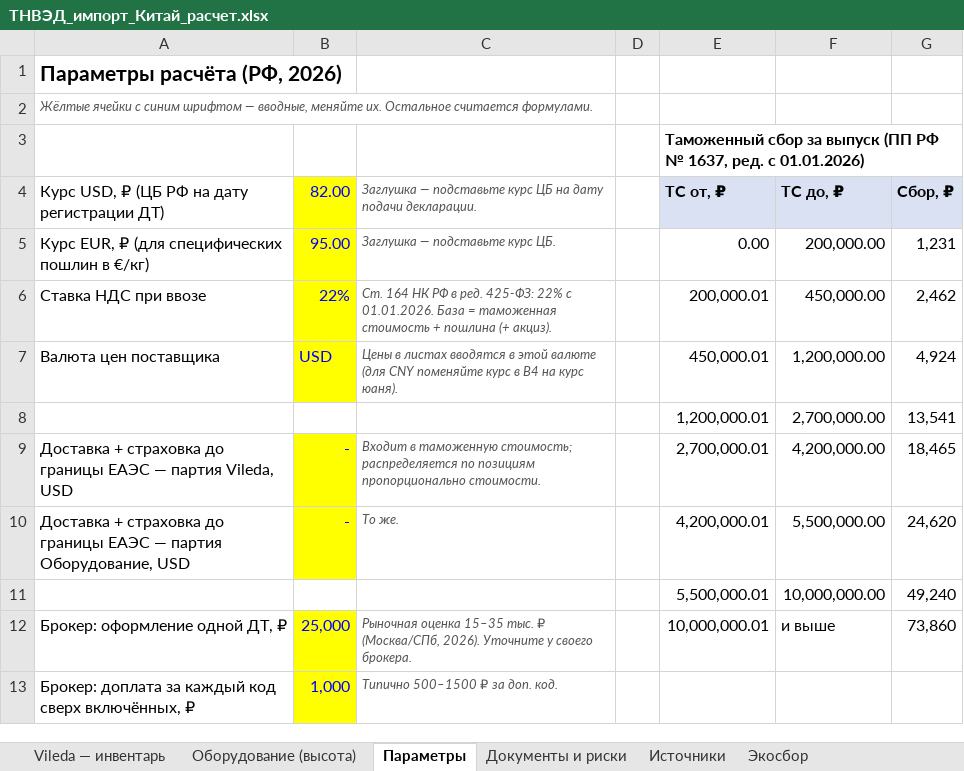
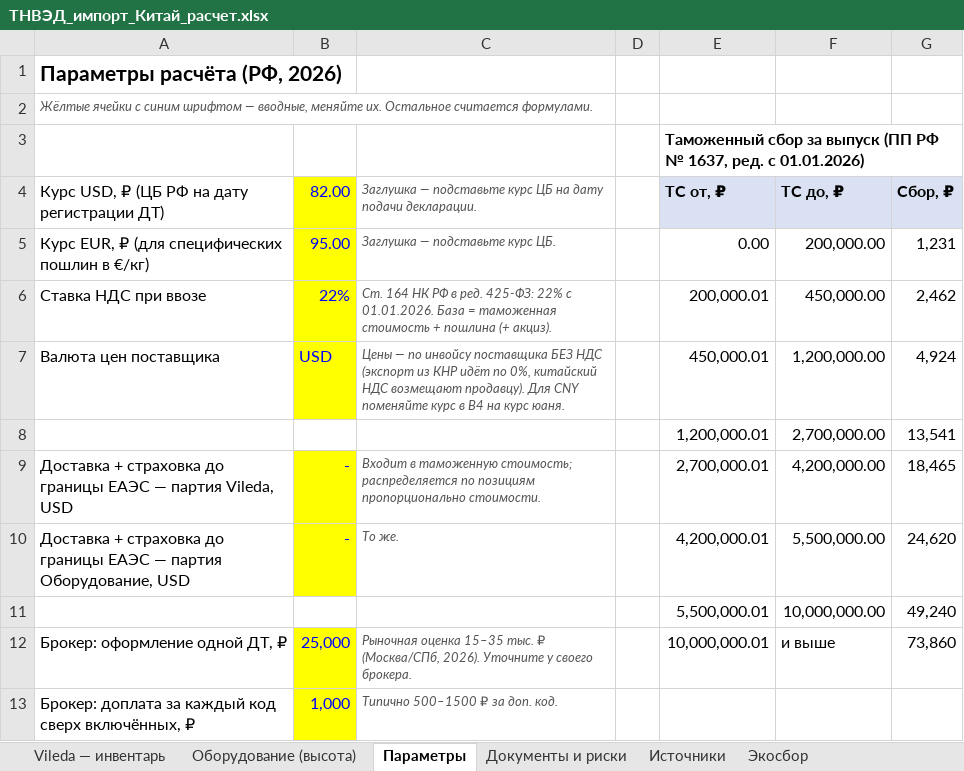
Before and after one commit to alenka260209-sketch/Elena-Clod, an Excel workbook: import-china/ТНВЭД_импорт_Китай_расчет.xlsx, sheet Параметры, drawn as a sheet; only a part is shown; values as stored, in another font and other column widths than the file's, no borders; the diff names each change by its address in the sheet, - before the commit and + after, or states it on an @@ line.

```diff
--- a/import-china/ТНВЭД_импорт_Китай_расчет.xlsx (sheet Параметры)
+++ b/import-china/ТНВЭД_импорт_Китай_расчет.xlsx (sheet Параметры)
-C7: Цены в листах вводятся в этой валюте (для CNY поменяйте курс в B4 на курс юаня).
+C7: Цены — по инвойсу поставщика БЕЗ НДС (экспорт из КНР идёт по 0%, китайский НДС возмещают продавцу). Для CNY поменяйте курс в B4 на курс юаня.
```
Also changed, not shown: sheet Чек-лист до заказа, 1 other file.
